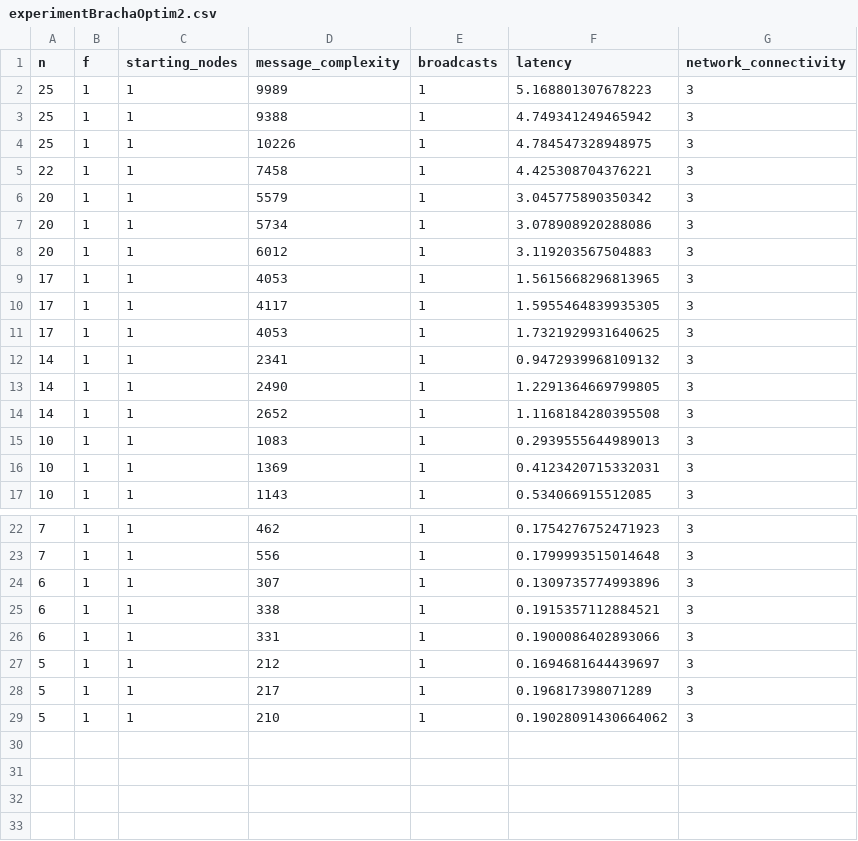
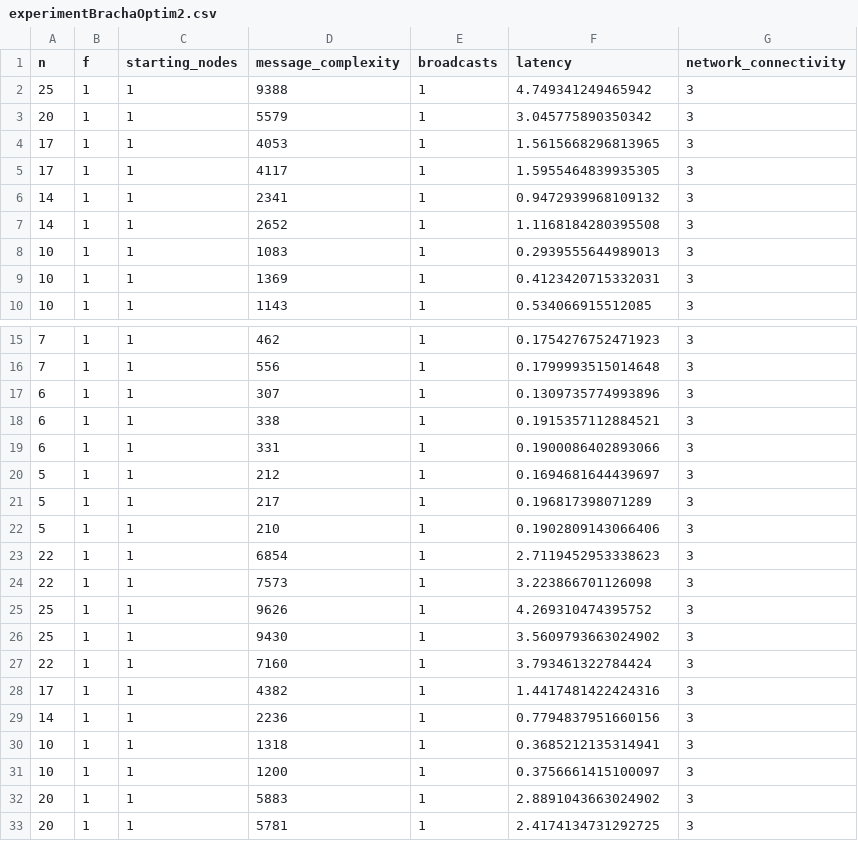
Before and after one commit to mateimone/Distributed-Algorithms, a CSV file: cs4545/experiments/experimentBrachaOptim2.csv, drawn as a sheet; only a part is shown, gaps mark what is left out.

```diff
--- a/cs4545/experiments/experimentBrachaOptim2.csv
+++ b/cs4545/experiments/experimentBrachaOptim2.csv
@@ -1,14 +1,7 @@
 n,f,starting_nodes,message_complexity,broadcasts,latency,network_connectivity
-25,1,1,9989,1,5.168801307678223,3
 25,1,1,9388,1,4.749341249465942,3
-25,1,1,10226,1,4.784547328948975,3
-22,1,1,7458,1,4.425308704376221,3
 20,1,1,5579,1,3.045775890350342,3
-20,1,1,5734,1,3.078908920288086,3
-20,1,1,6012,1,3.119203567504883,3
 17,1,1,4053,1,1.5615668296813965,3
 17,1,1,4117,1,1.5955464839935305,3
-17,1,1,4053,1,1.7321929931640625,3
 14,1,1,2341,1,0.9472939968109132,3
-14,1,1,2490,1,1.2291364669799805,3
 14,1,1,2652,1,1.1168184280395508,3
@@ -28,2 +21,13 @@ n,f,starting_nodes,message_complexity,broadcasts,latency,network_connectivity
 5,1,1,217,1,0.196817398071289,3
-5,1,1,210,1,0.19028091430664062,3
+5,1,1,210,1,0.1902809143066406,3
+22,1,1,6854,1,2.7119452953338623,3
+22,1,1,7573,1,3.223866701126098,3
+25,1,1,9626,1,4.269310474395752,3
+25,1,1,9430,1,3.5609793663024902,3
+22,1,1,7160,1,3.793461322784424,3
+17,1,1,4382,1,1.4417481422424316,3
+14,1,1,2236,1,0.7794837951660156,3
+10,1,1,1318,1,0.3685212135314941,3
+10,1,1,1200,1,0.3756661415100097,3
+20,1,1,5883,1,2.8891043663024902,3
+20,1,1,5781,1,2.4174134731292725,3
```
Also changed, not shown: cs4545/experiments/experimentBrachaOptim1.csv, 5 other files.
